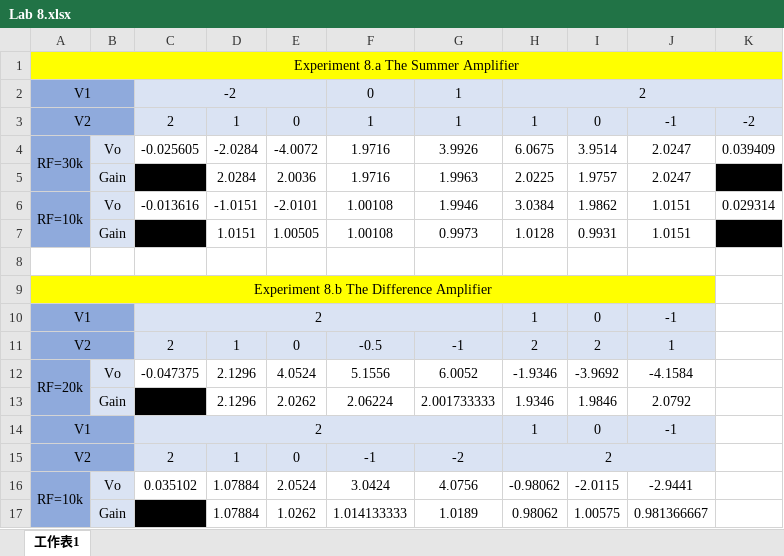
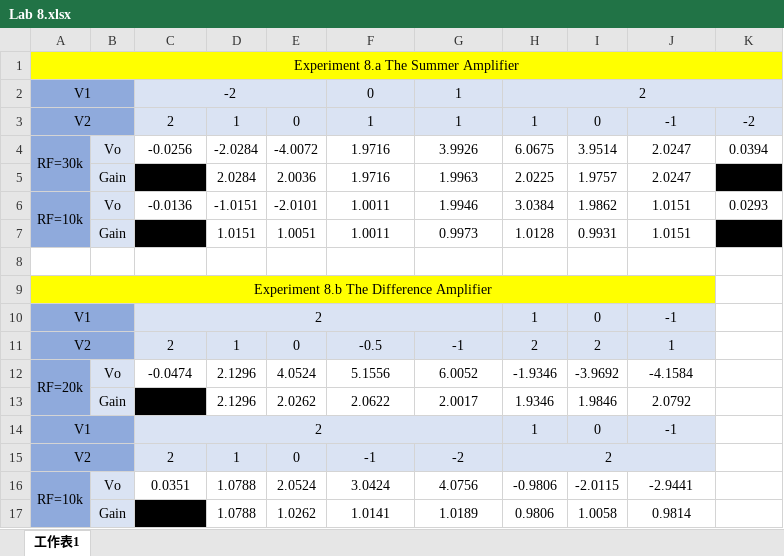
Before and after one commit to jack41402/FCU, an Excel workbook: 112-2/ELECTRICAL ENGINEERING FUNDAMENTALS II/Lab/Lab 8/Lab 8.xlsx, sheet 工作表1, drawn as a sheet; values as stored, in another font and other column widths than the file's, no borders; removed rows and columns are numbered as before the commit, all else as after; the diff names each change by its address in the sheet, - before the commit and + after, or states it on an @@ line.

```diff
--- a/112-2/ELECTRICAL ENGINEERING FUNDAMENTALS II/Lab/Lab 8/Lab 8.xlsx (sheet 工作表1)
+++ b/112-2/ELECTRICAL ENGINEERING FUNDAMENTALS II/Lab/Lab 8/Lab 8.xlsx (sheet 工作表1)
-C4: -0.025605
+C4: -0.0256
-K4: 0.039409
+K4: 0.0394
-C6: -0.013616
+C6: -0.0136
-F6:F7: 1.00108
+F6:F7: 1.0011
-K6: 0.029314
+K6: 0.0293
-E7: 1.00505
+E7: 1.0051
-C12: -0.047375
+C12: -0.0474
-F13: 2.06224
+F13: 2.0622
-G13: 2.001733333
+G13: 2.0017
-C16: 0.035102
+C16: 0.0351
-D16: 1.07884
+D16: 1.0788
-H16: -0.98062
+H16: -0.9806
-row 17:  | Gain |  | 1.07884 | 1.0262 | 1.014133333 | 1.0189 | 0.98062 | 1.00575 | 0.981366667
+row 17:  | Gain |  | 1.0788 | 1.0262 | 1.0141 | 1.0189 | 0.9806 | 1.0058 | 0.9814
```
Also changed, not shown: 2 other files.
